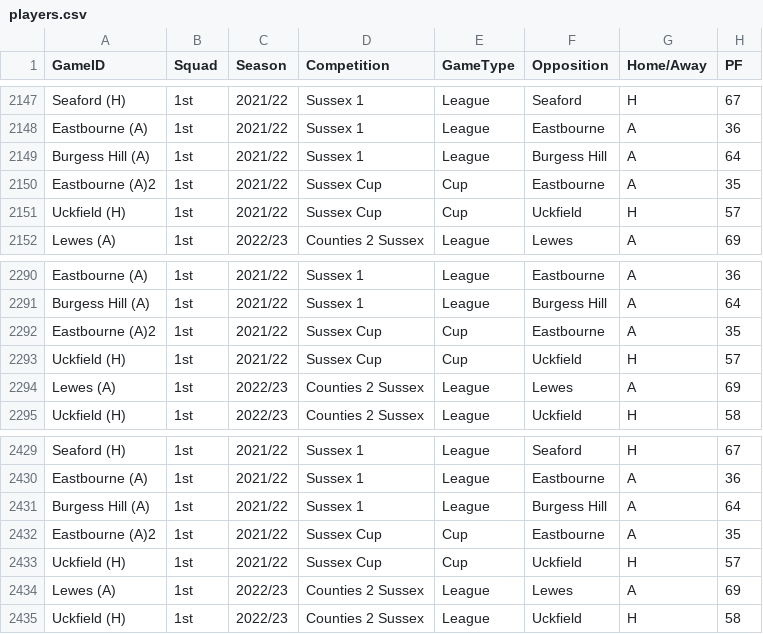
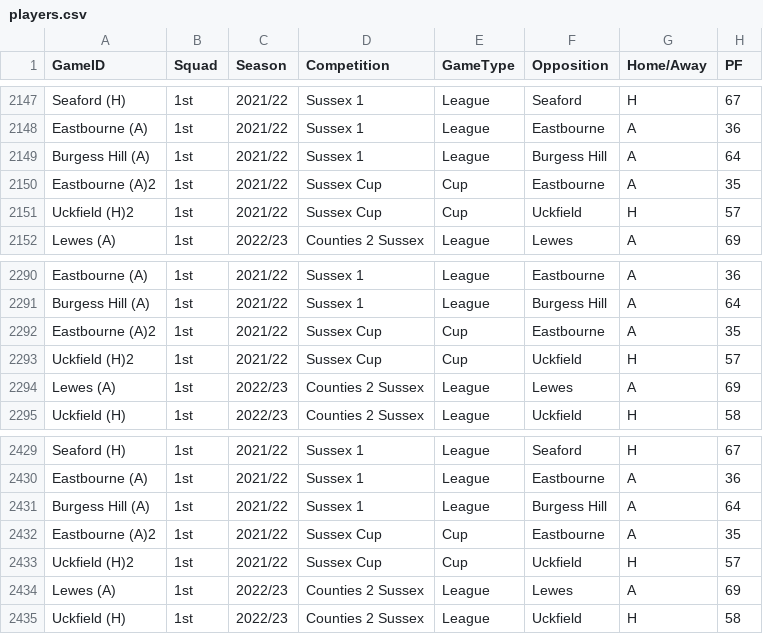
Before and after one commit to samnlindsay/egrfc-stats, a CSV file: data/players.csv, drawn as a sheet; only a part is shown, gaps mark what is left out; the diff covers the shown part only; the diff names each change by its address in the sheet, - before the commit and + after, or states it on an @@ line.

```diff
--- a/data/players.csv
+++ b/data/players.csv
-A2151 (GameID): Uckfield (H)
+A2151 (GameID): Uckfield (H)2
-A2293 (GameID): Uckfield (H)
+A2293 (GameID): Uckfield (H)2
-A2433 (GameID): Uckfield (H)
+A2433 (GameID): Uckfield (H)2
```
Also changed, not shown: 15 edited cells elsewhere in this file, data/game.csv, data/pitchero.csv, 17 other files.
